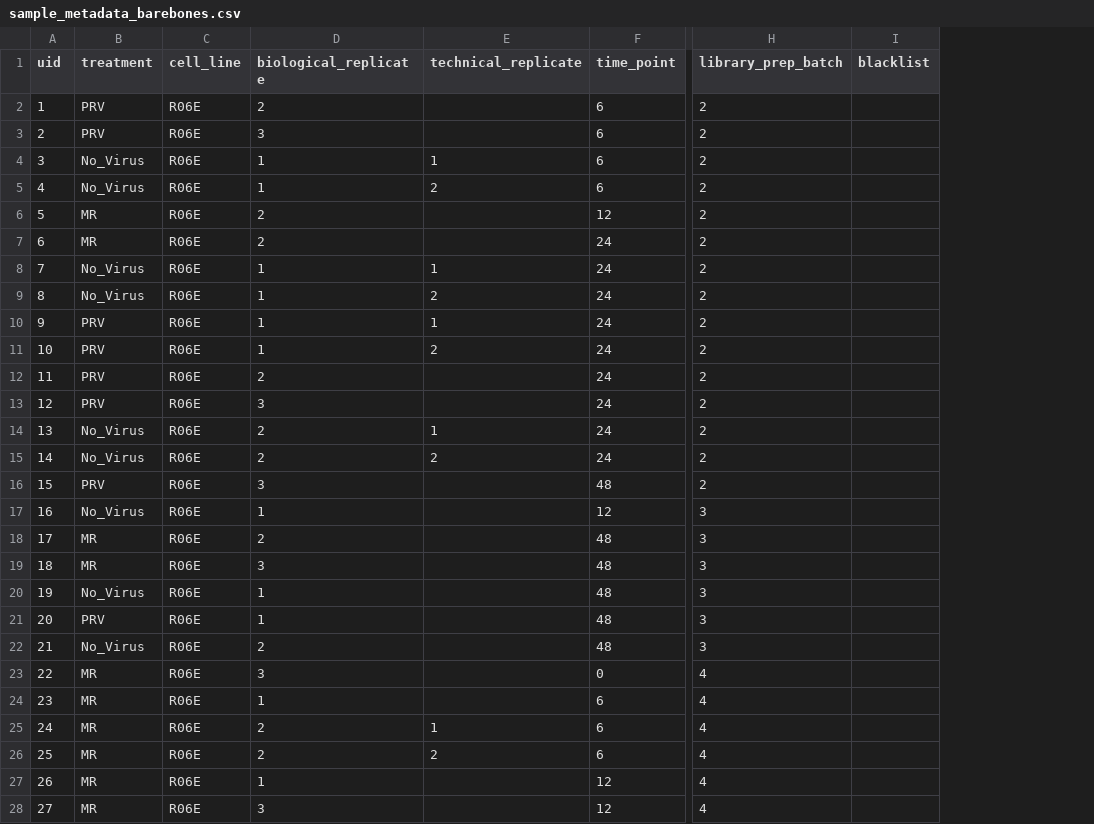
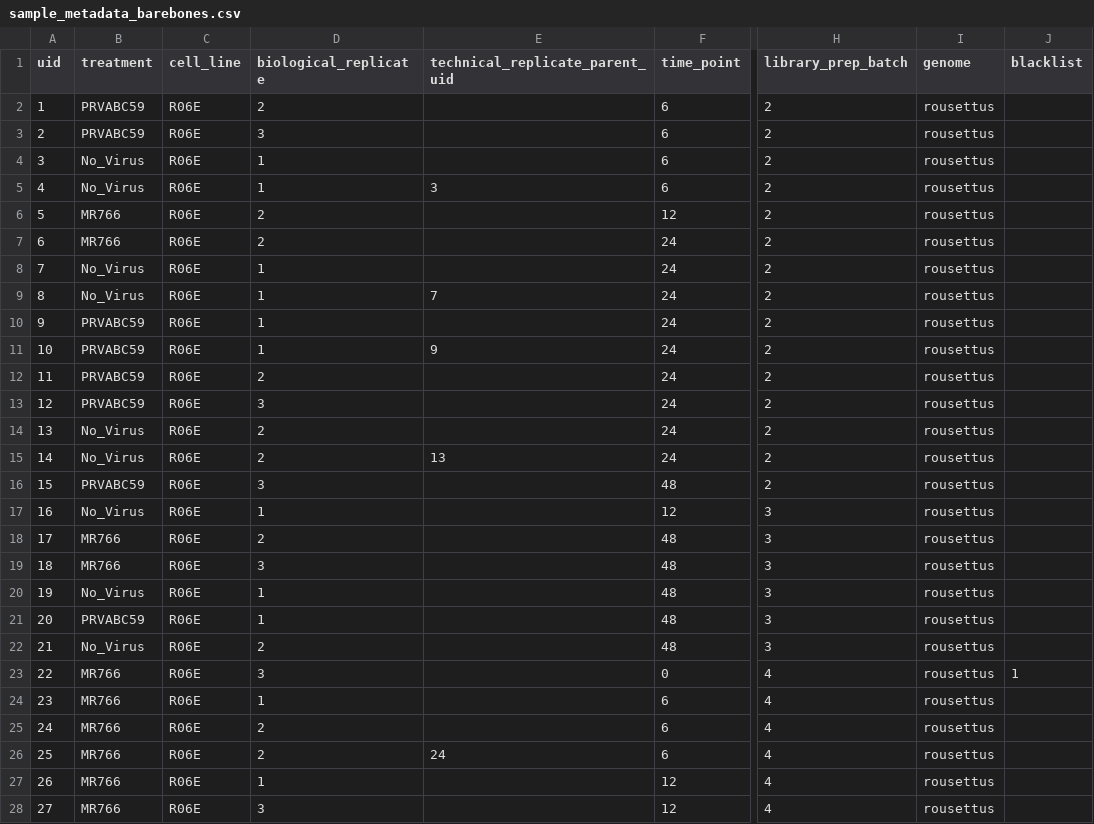
Before and after one commit to viralemergence/rna-seq-analysis-utils, a CSV file: example_workflow/sample_metadata_barebones.csv, drawn as a sheet; only a part is shown, gaps mark what is left out; removed rows and columns are numbered as before the commit, all else as after; the diff covers the shown part only; the diff names each change by its address in the sheet, - before the commit and + after, or states it on an @@ line.

```diff
--- a/example_workflow/sample_metadata_barebones.csv
+++ b/example_workflow/sample_metadata_barebones.csv
-column E (technical_replicate), rows 4-26: 1 | 2 |  |  | 1 | 2 | 1 | 2 |  |  | 1 | 2 |  |  |  |  |  |  |  |  |  | 1 | 2
+column E (technical_replicate_parent_uid), rows 5-26: 3 |  |  |  | 7 |  | 9 |  |  |  | 13 |  |  |  |  |  |  |  |  |  |  | 24
+column I (genome), rows 2-28: all rousettus
-B2:B3 (treatment): PRV
+B2:B3 (treatment): PRVABC59
-B6:B7 (treatment): MR
+B6:B7 (treatment): MR766
-B10:B13 (treatment): PRV
+B10:B13 (treatment): PRVABC59
-B16 (treatment): PRV
+B16 (treatment): PRVABC59
-B18:B19 (treatment): MR
+B18:B19 (treatment): MR766
-B21 (treatment): PRV
+B21 (treatment): PRVABC59
-B23:B28 (treatment): MR
+B23:B28 (treatment): MR766
-J23 (blacklist): (empty)
+J23 (blacklist): 1
```
Also changed, not shown: 11 edited cells elsewhere in this file, 4 other files.
